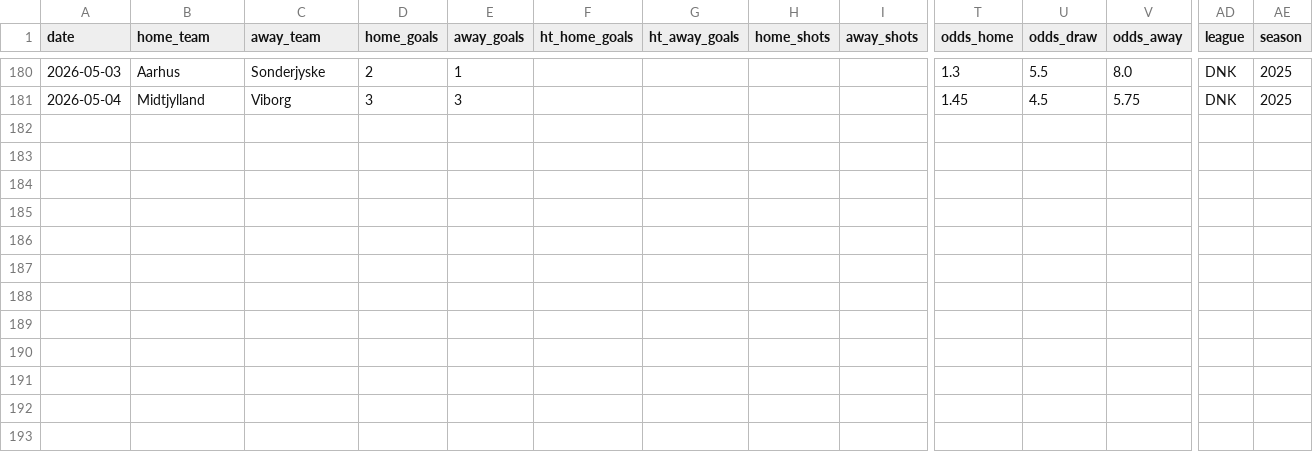
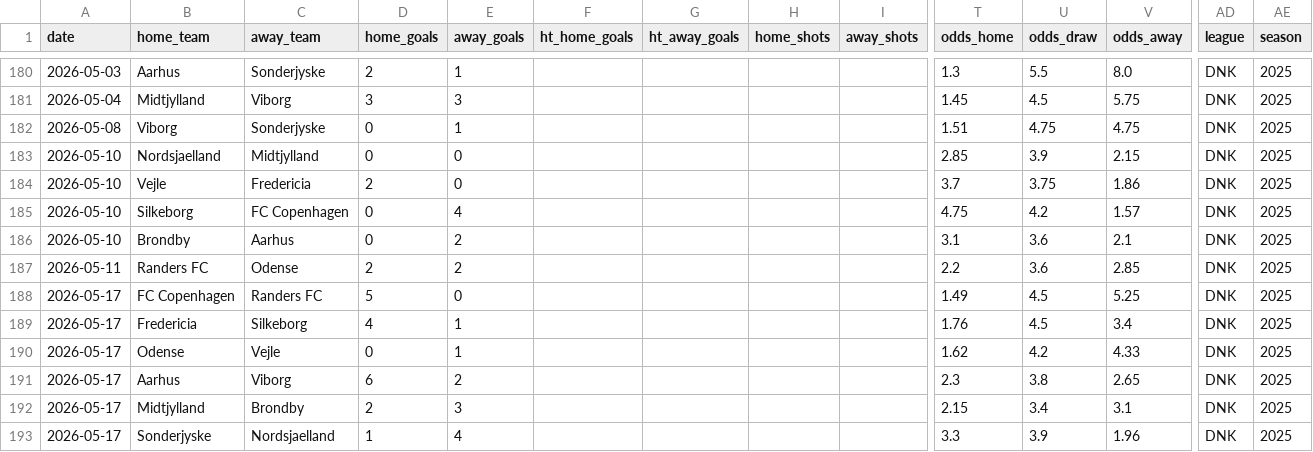
Before and after one commit to chrisjm15/soccer_model, a CSV file: data/scandinavian/DNK_2025_footballdata.csv, drawn as a sheet; only a part is shown, gaps mark what is left out; rows hold the shown columns only; the diff names each change by its address in the sheet, - before the commit and + after, or states it on an @@ line.

Commit message:
Soft-league refresh: loader season list to 2026-27, re-merge incl. 2025-26

```diff
--- a/data/scandinavian/DNK_2025_footballdata.csv
+++ b/data/scandinavian/DNK_2025_footballdata.csv
+row 182: 2026-05-08 | Viborg | Sonderjyske | 0 | 1 |  |  |  |  | 1.51 | 4.75 | 4.75 | DNK | 2025
+row 183: 2026-05-10 | Nordsjaelland | Midtjylland | 0 | 0 |  |  |  |  | 2.85 | 3.9 | 2.15 | DNK | 2025
+row 184: 2026-05-10 | Vejle | Fredericia | 2 | 0 |  |  |  |  | 3.7 | 3.75 | 1.86 | DNK | 2025
+row 185: 2026-05-10 | Silkeborg | FC Copenhagen | 0 | 4 |  |  |  |  | 4.75 | 4.2 | 1.57 | DNK | 2025
+row 186: 2026-05-10 | Brondby | Aarhus | 0 | 2 |  |  |  |  | 3.1 | 3.6 | 2.1 | DNK | 2025
+row 187: 2026-05-11 | Randers FC | Odense | 2 | 2 |  |  |  |  | 2.2 | 3.6 | 2.85 | DNK | 2025
+row 188: 2026-05-17 | FC Copenhagen | Randers FC | 5 | 0 |  |  |  |  | 1.49 | 4.5 | 5.25 | DNK | 2025
+row 189: 2026-05-17 | Fredericia | Silkeborg | 4 | 1 |  |  |  |  | 1.76 | 4.5 | 3.4 | DNK | 2025
+row 190: 2026-05-17 | Odense | Vejle | 0 | 1 |  |  |  |  | 1.62 | 4.2 | 4.33 | DNK | 2025
+row 191: 2026-05-17 | Aarhus | Viborg | 6 | 2 |  |  |  |  | 2.3 | 3.8 | 2.65 | DNK | 2025
+row 192: 2026-05-17 | Midtjylland | Brondby | 2 | 3 |  |  |  |  | 2.15 | 3.4 | 3.1 | DNK | 2025
+row 193: 2026-05-17 | Sonderjyske | Nordsjaelland | 1 | 4 |  |  |  |  | 3.3 | 3.9 | 1.96 | DNK | 2025
```
Also changed, not shown: 17 other files.
